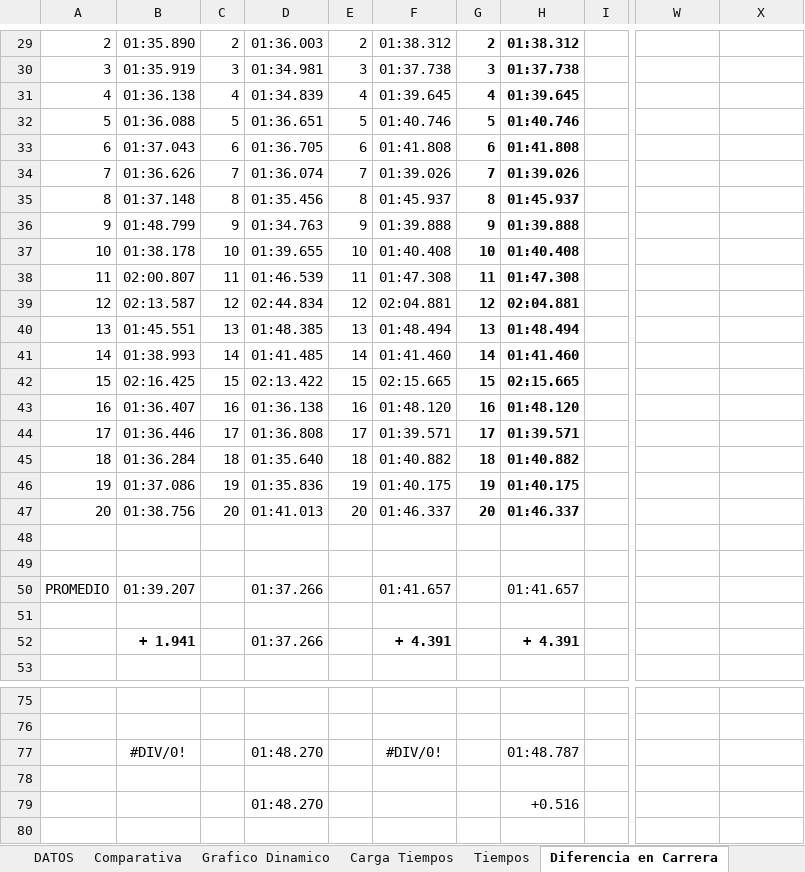
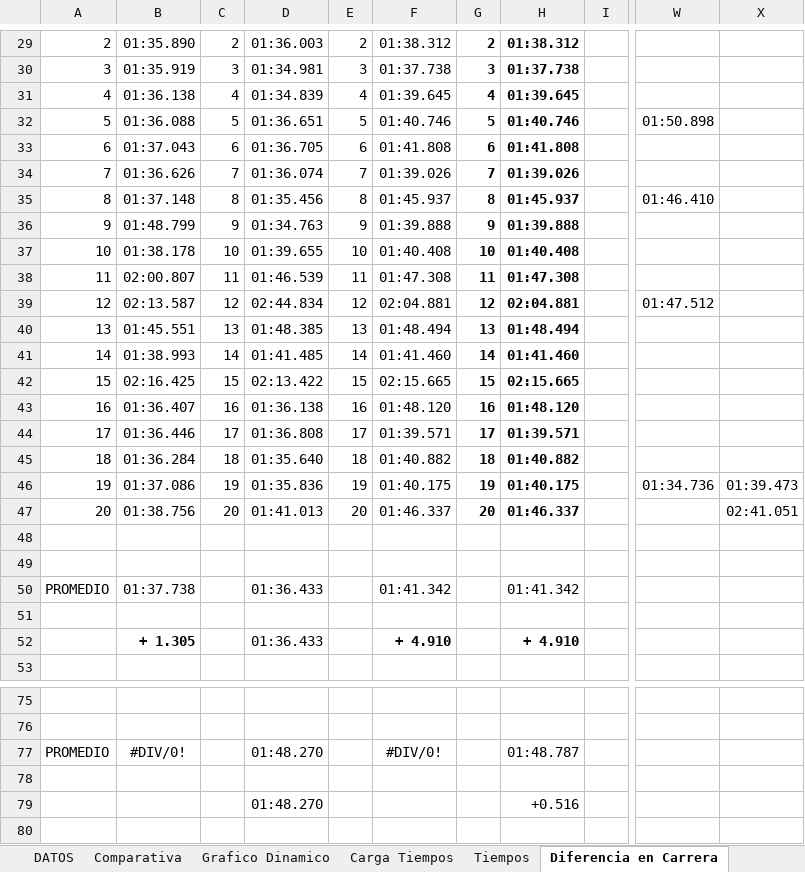
Before and after one commit to agusiraldi9223-ai/Torneo-TC2000, an Excel workbook: Torneo.xlsx, sheet Diferencia en Carrera, drawn as a sheet; only a part is shown, gaps mark what is left out; values as stored, in another font and other column widths than the file's, no borders; the diff names each change by its address in the sheet, - before the commit and + after, or states it on an @@ line.

```diff
--- a/Torneo.xlsx (sheet Diferencia en Carrera)
+++ b/Torneo.xlsx (sheet Diferencia en Carrera)
-W32: (empty)
+W32: 01:50.898
-W35: (empty)
+W35: 01:46.410
-W39: (empty)
+W39: 01:47.512
-W46: (empty)
+W46: 01:34.736
-X46: (empty)
+X46: 01:39.473
-X47: (empty)
+X47: 02:41.051
-B50: 01:39.207
+B50: 01:37.738
-D50: 01:37.266
+D50: 01:36.433
-F50: 01:41.657
+F50: 01:41.342
-H50: 01:41.657
+H50: 01:41.342
-B52: + 1.941
+B52: + 1.305
-D52: 01:37.266
+D52: 01:36.433
-F52: + 4.391
+F52: + 4.910
-H52: + 4.391
+H52: + 4.910
-A77: (empty)
+A77: PROMEDIO
```
Also changed, not shown: sheet Tabla Final, sheet DATOS, sheet Hoja1, sheet Comparativa, hidden cells, charts or pictures, 1 other file.
